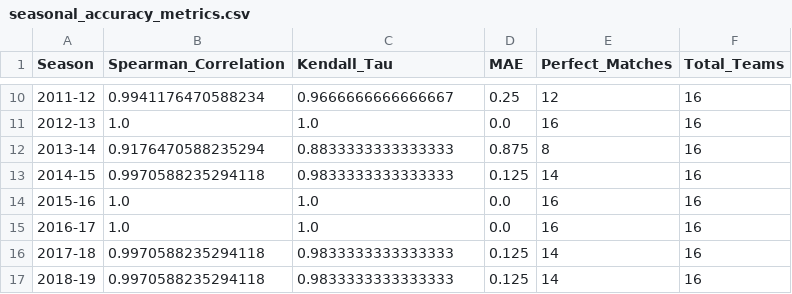
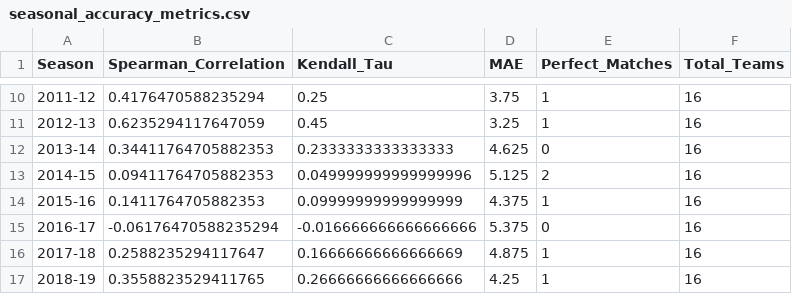
Before and after one commit to rayadeb/ML-Project, a CSV file: Results/RNN/seasonal_accuracy_metrics.csv, drawn as a sheet; only a part is shown, gaps mark what is left out; the diff covers the shown part only.

```diff
--- a/Results/RNN/seasonal_accuracy_metrics.csv
+++ b/Results/RNN/seasonal_accuracy_metrics.csv
@@ -10,8 +10,8 @@ Season,Spearman_Correlation,Kendall_Tau,MAE,Perfect_Matches,Total_Teams
-2011-12,0.9941176470588234,0.9666666666666667,0.25,12,16
-2012-13,1.0,1.0,0.0,16,16
-2013-14,0.9176470588235294,0.8833333333333333,0.875,8,16
-2014-15,0.9970588235294118,0.9833333333333333,0.125,14,16
-2015-16,1.0,1.0,0.0,16,16
-2016-17,1.0,1.0,0.0,16,16
-2017-18,0.9970588235294118,0.9833333333333333,0.125,14,16
-2018-19,0.9970588235294118,0.9833333333333333,0.125,14,16
+2011-12,0.4176470588235294,0.25,3.75,1,16
+2012-13,0.6235294117647059,0.45,3.25,1,16
+2013-14,0.34411764705882353,0.2333333333333333,4.625,0,16
+2014-15,0.09411764705882353,0.049999999999999996,5.125,2,16
+2015-16,0.1411764705882353,0.09999999999999999,4.375,1,16
+2016-17,-0.06176470588235294,-0.016666666666666666,5.375,0,16
+2017-18,0.2588235294117647,0.16666666666666669,4.875,1,16
+2018-19,0.3558823529411765,0.26666666666666666,4.25,1,16
```
Also changed, not shown: 52 edited cells elsewhere in this file, Results/RNN/RNN_complete_rankings.csv, 1 other file.
